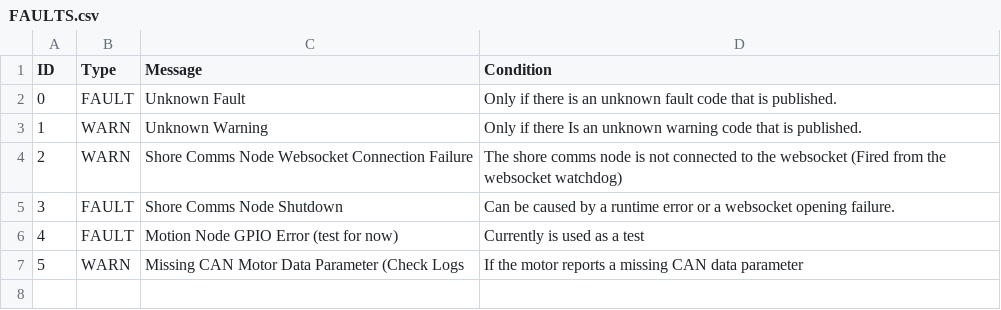
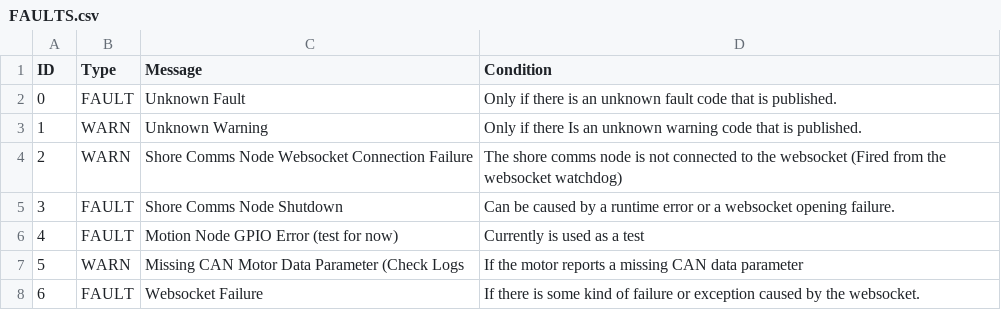
Before and after one commit to Stevens-Electric-Boatworks/Manned-Boat, a CSV file: data/FAULTS.csv, drawn as a sheet.

```diff
--- a/data/FAULTS.csv
+++ b/data/FAULTS.csv
@@ -7 +7,2 @@ ID,Type,Message,Condition
 5,WARN,Missing CAN Motor Data Parameter (Check Logs,If the motor reports a missing CAN data parameter
+6,FAULT,Websocket Failure,If there is some kind of failure or exception caused by the websocket.
```
Also changed, not shown: 3 other files.
